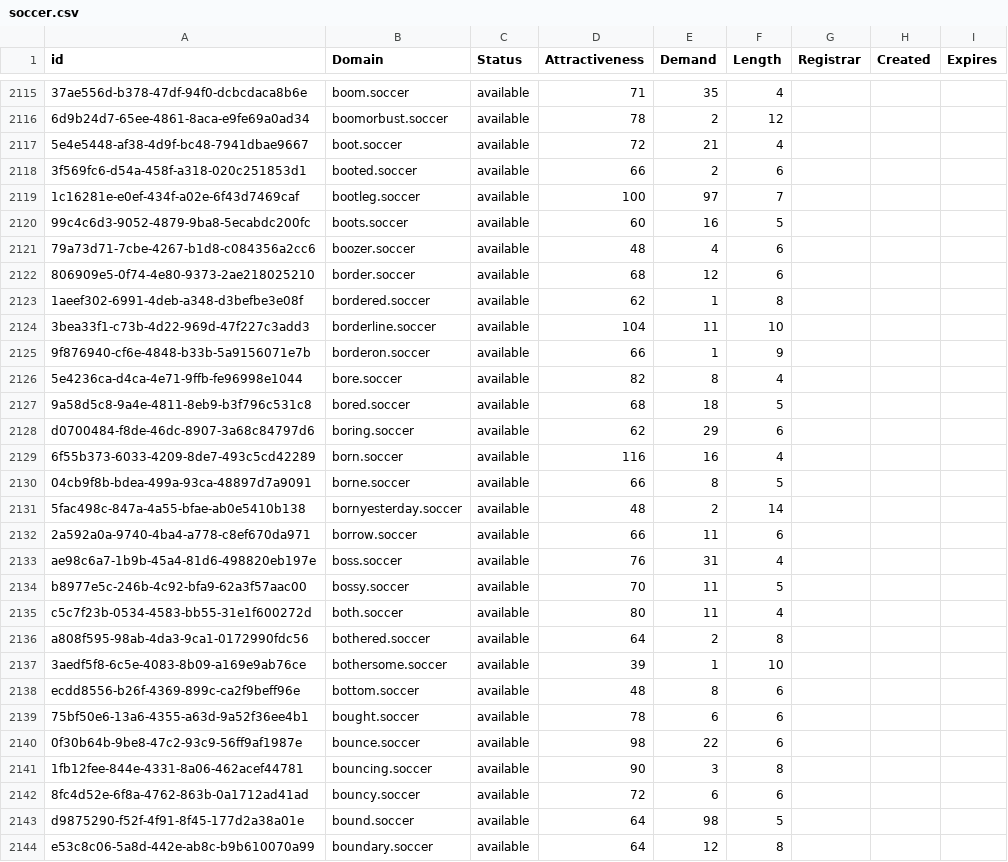
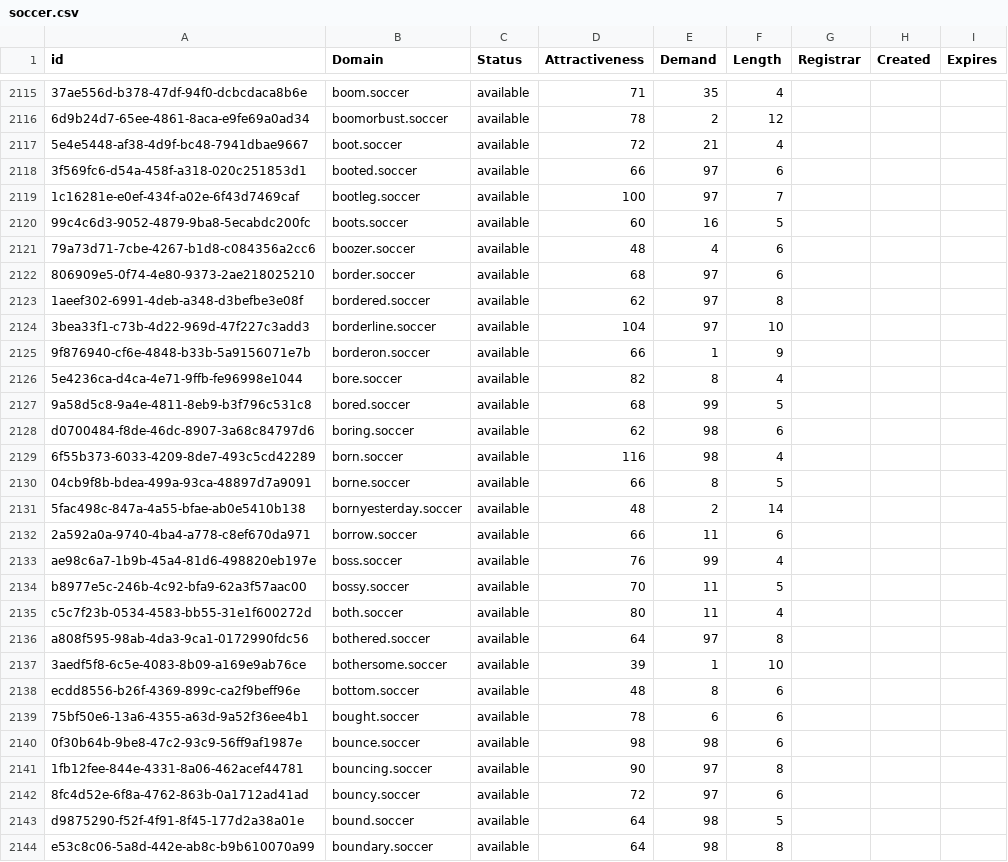
Before and after one commit to UniqueDomains/soccer-oneword-domains, a CSV file: soccer.csv, drawn as a sheet; only a part is shown, gaps mark what is left out; the diff covers the shown part only; the diff names each change by its address in the sheet, - before the commit and + after, or states it on an @@ line.

Commit message:
Domains update

```diff
--- a/soccer.csv
+++ b/soccer.csv
-E2118 (Demand): 2
+E2118 (Demand): 97
-E2122 (Demand): 12
+E2122 (Demand): 97
-E2123 (Demand): 1
+E2123 (Demand): 97
-E2124 (Demand): 11
+E2124 (Demand): 97
-E2127 (Demand): 18
+E2127 (Demand): 99
-E2128 (Demand): 29
+E2128 (Demand): 98
-E2129 (Demand): 16
+E2129 (Demand): 98
-E2133 (Demand): 31
+E2133 (Demand): 99
-E2136 (Demand): 2
+E2136 (Demand): 97
-E2140 (Demand): 22
+E2140 (Demand): 98
-E2141 (Demand): 3
+E2141 (Demand): 97
-E2142 (Demand): 6
+E2142 (Demand): 97
-E2144 (Demand): 12
+E2144 (Demand): 98
```
Also changed, not shown: 76 edited cells elsewhere in this file, 2 other files.
